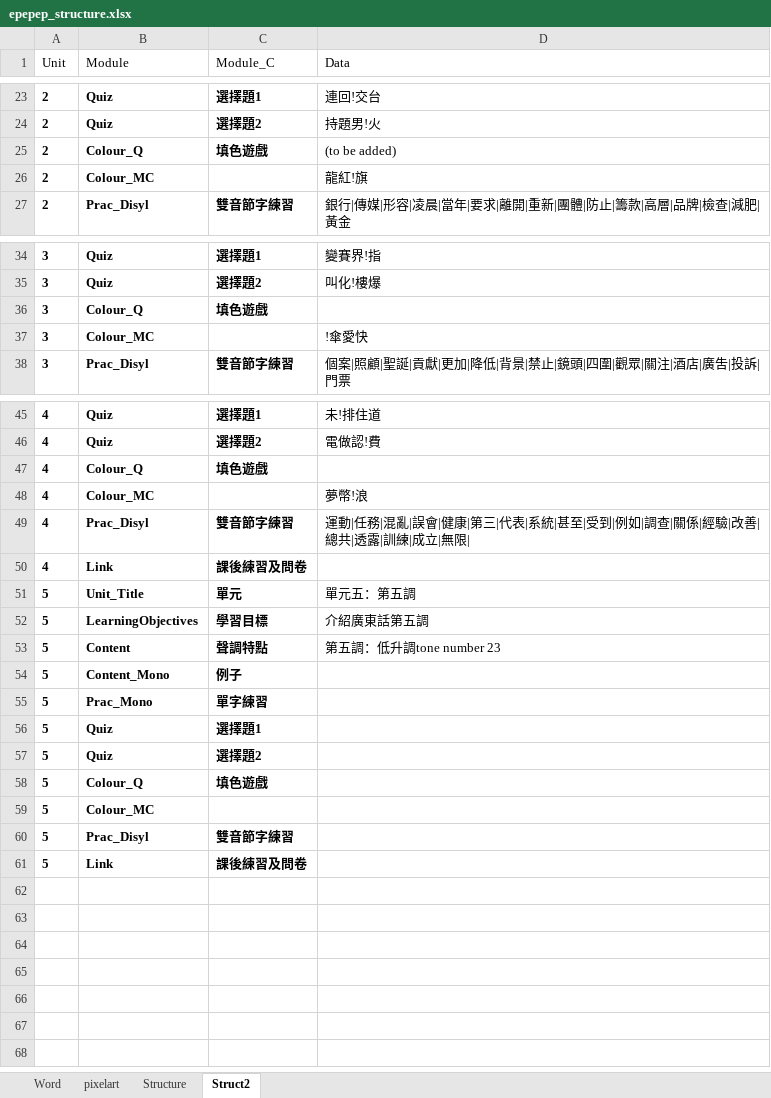
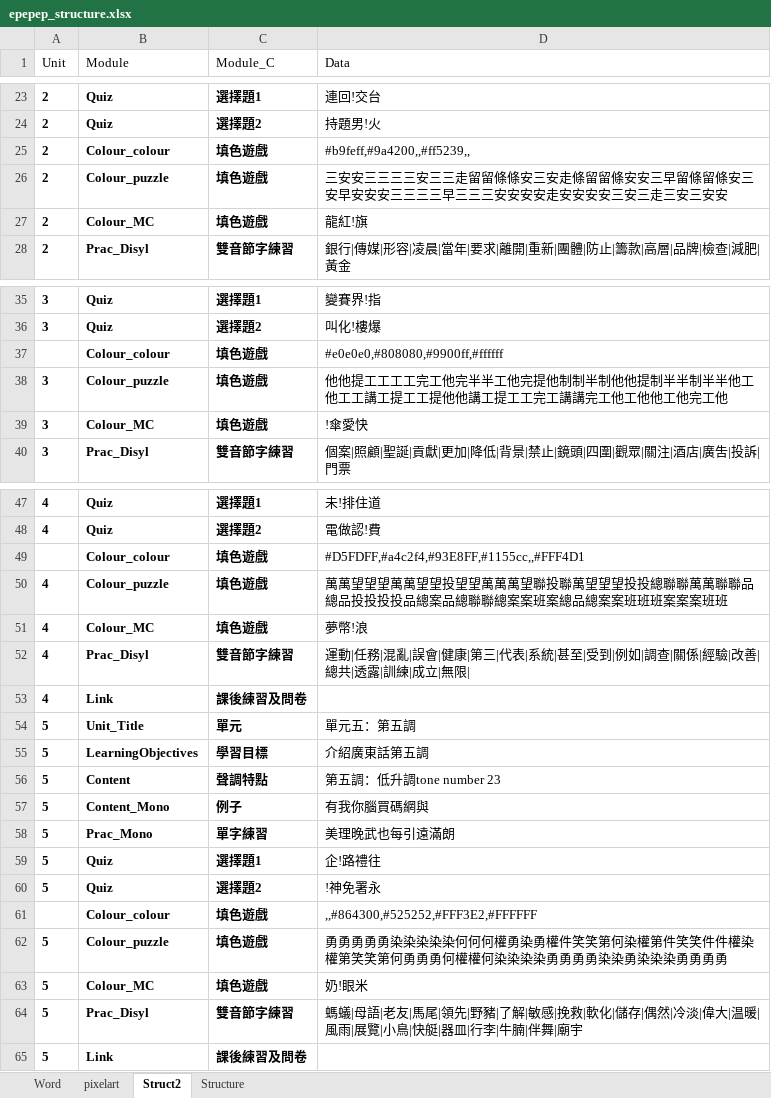
Before and after one commit to tnwh6921/ToneDuck, an Excel workbook: epepep_structure.xlsx, sheet Struct2, drawn as a sheet; only a part is shown, gaps mark what is left out; values as stored, in another font and other column widths than the file's, no borders; addresses are those after the commit; the diff covers the shown part only; the diff names each change by its address in the sheet, - before the commit and + after, or states it on an @@ line.

```diff
--- a/epepep_structure.xlsx (sheet Struct2)
+++ b/epepep_structure.xlsx (sheet Struct2)
@@ sheet tab order changed: Word | pixelart | Struct2 | Structure @@
-B25 (Module): Colour_Q
+B25 (Module): Colour_colour
-D25 (Data): (to be added)
+D25 (Data): #b9feff,#9a4200,,#ff5239,,
+row 26: 2 | Colour_puzzle | 填色遊戲 | 三安安三三三三安三三走留留條條安三安走條留留條安安三早留條留條安三安早安安安三三三三早三三三安安安安走安安安安三安三走三安三安安
-C27 (Module_C): (empty)
+C27 (Module_C): 填色遊戲
+row 37:  | Colour_colour | 填色遊戲 | #e0e0e0,#808080,#9900ff,#ffffff
-B38 (Module): Colour_Q
+B38 (Module): Colour_puzzle
-D38 (Data): (empty)
+D38 (Data): 他他提工工工工完工他完半半工他完提他制制半制他他提制半半制半半他工他工工講工提工工提他他講工提工工完工講講完工他工他他工他完工他
-C39 (Module_C): (empty)
+C39 (Module_C): 填色遊戲
+row 49:  | Colour_colour | 填色遊戲 | #D5FDFF,#a4c2f4,#93E8FF,#1155cc,,#FFF4D1
-B50 (Module): Colour_Q
+B50 (Module): Colour_puzzle
-D50 (Data): (empty)
+D50 (Data): 萬萬望望望萬萬望望投望望萬萬萬望聯投聯萬望望望投投總聯聯萬萬聯聯品總品投投投投品總案品總聯聯總案案班案總品總案案班班班案案案班班
-C51 (Module_C): (empty)
+C51 (Module_C): 填色遊戲
-D57 (Data): (empty)
+D57 (Data): 有我你腦買碼網與
-D58 (Data): (empty)
+D58 (Data): 美理晚武也每引遠滿朗
-D59 (Data): (empty)
+D59 (Data): 企!路禮往
-D60 (Data): (empty)
+D60 (Data): !神免署永
+row 61:  | Colour_colour | 填色遊戲 | ,,#864300,#525252,#FFF3E2,#FFFFFF
-B62 (Module): Colour_Q
+B62 (Module): Colour_puzzle
-D62 (Data): (empty)
+D62 (Data): 勇勇勇勇勇染染染染染何何何權勇染勇權件笑笑第何染權第件笑笑件件權染權第笑笑第何勇勇勇何權權何染染染染勇勇勇勇染染勇染染染勇勇勇勇
-C63 (Module_C): (empty)
+C63 (Module_C): 填色遊戲
-D63 (Data): (empty)
+D63 (Data): 奶!眼米
-D64 (Data): (empty)
+D64 (Data): 螞蟻|母語|老友|馬尾|領先|野豬|了解|敏感|挽救|軟化|儲存|偶然|冷淡|偉大|温暖|風雨|展覽|小鳥|快艇|器皿|行李|牛腩|伴舞|廟宇
```
Also changed, not shown: 1 edited cell elsewhere in this sheet, sheet Word, sheet pixelart.
